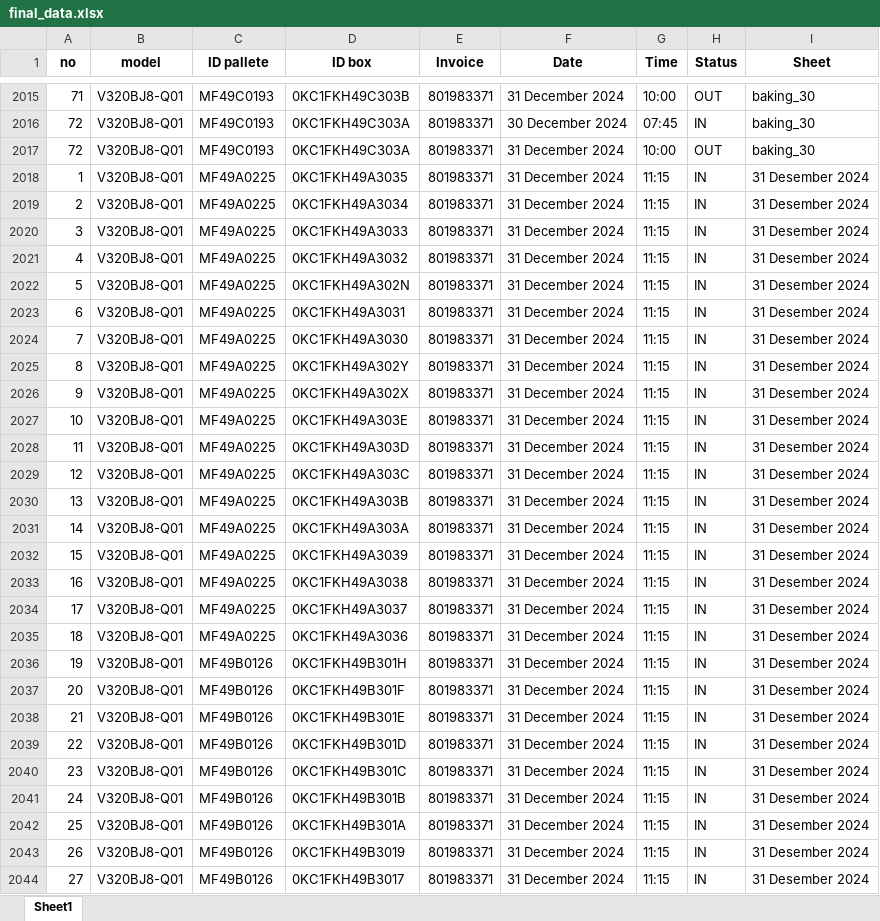
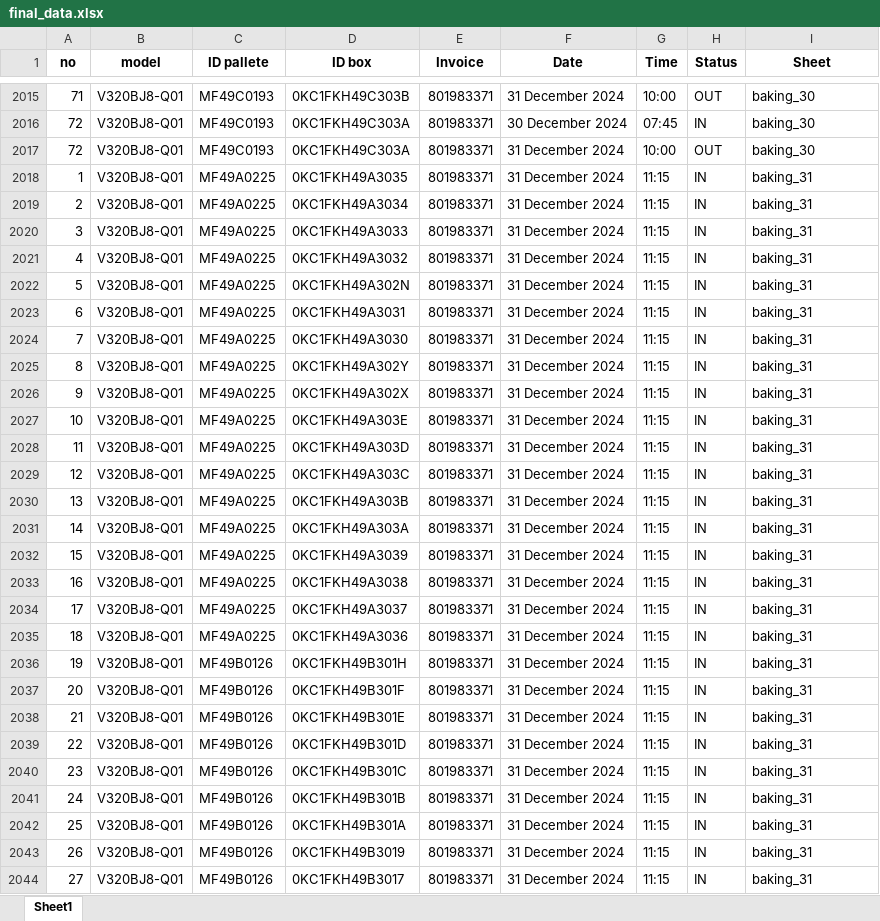
Before and after one commit to yosepsalmana/mivt_baking, an Excel workbook: Dataset/cleaned/final_data.xlsx, sheet Sheet1, drawn as a sheet; only a part is shown, gaps mark what is left out; values as stored, in another font and other column widths than the file's, no borders; the diff covers the shown part only; the diff names each change by its address in the sheet, - before the commit and + after, or states it on an @@ line.

```diff
--- a/Dataset/cleaned/final_data.xlsx (sheet Sheet1)
+++ b/Dataset/cleaned/final_data.xlsx (sheet Sheet1)
-I2018:I2044 (Sheet): 31 Desember 2024
+I2018:I2044 (Sheet): baking_31
```
Also changed, not shown: 47 edited cells elsewhere in this sheet, Dataset/raw/12 Desember 2024.xlsx, 1 other file.
